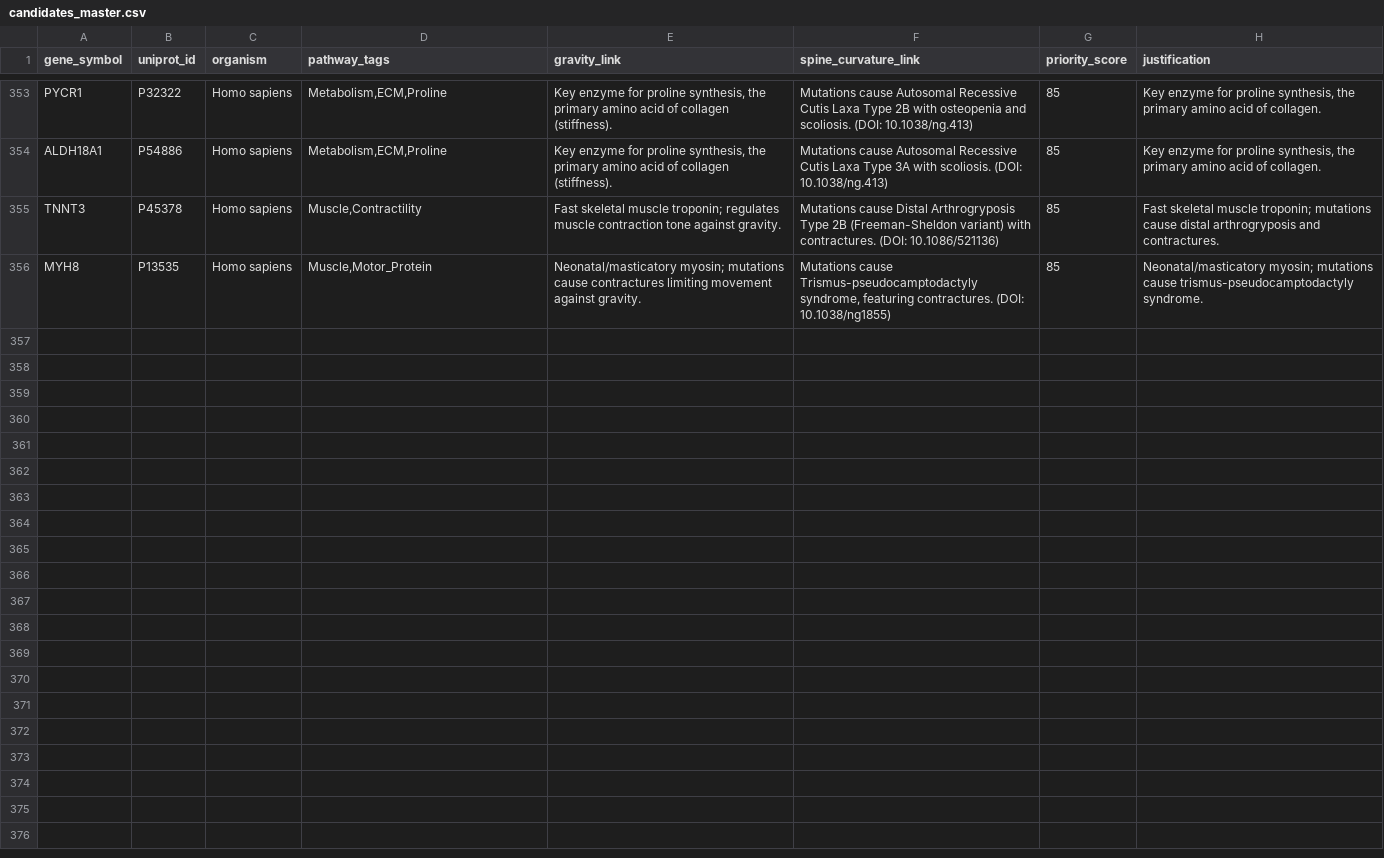
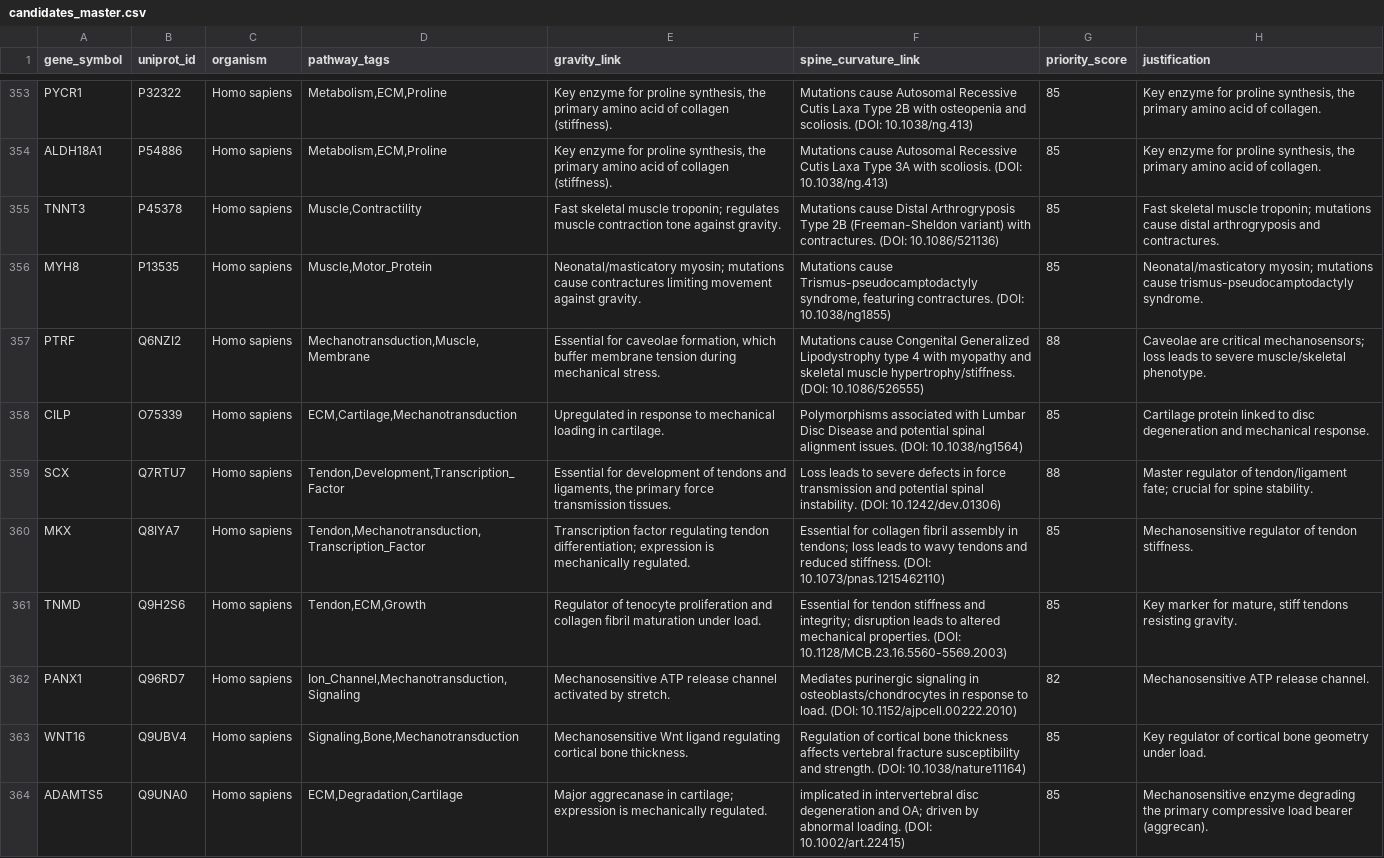
Before and after one commit to sayuj1989-ops/life, a CSV file: data/candidates_master.csv, drawn as a sheet; only a part is shown, gaps mark what is left out; the diff covers the shown part only; the diff names each change by its address in the sheet, - before the commit and + after, or states it on an @@ line.

Commit message:
feat: add 15 new gravity-spine candidates (tendon/ligament focus) (#739)

```diff
--- a/data/candidates_master.csv
+++ b/data/candidates_master.csv
+row 357: PTRF | Q6NZI2 | Homo sapiens | Mechanotransduction,Muscle,Membrane | Essential for caveolae formation, which buffer membrane tension during mechanical stress. | Mutations cause Congenital Generalized Lipodystrophy type 4 with myopathy and skeletal muscle hypertrophy/stiffness. (DOI: 10.1086/526555) | 88 | Caveolae are critical mechanosensors; loss leads to severe muscle/skeletal phenotype.
+row 358: CILP | O75339 | Homo sapiens | ECM,Cartilage,Mechanotransduction | Upregulated in response to mechanical loading in cartilage. | Polymorphisms associated with Lumbar Disc Disease and potential spinal alignment issues. (DOI: 10.1038/ng1564) | 85 | Cartilage protein linked to disc degeneration and mechanical response.
+row 359: SCX | Q7RTU7 | Homo sapiens | Tendon,Development,Transcription_Factor | Essential for development of tendons and ligaments, the primary force transmission tissues. | Loss leads to severe defects in force transmission and potential spinal instability. (DOI: 10.1242/dev.01306) | 88 | Master regulator of tendon/ligament fate; crucial for spine stability.
+row 360: MKX | Q8IYA7 | Homo sapiens | Tendon,Mechanotransduction,Transcription_Factor | Transcription factor regulating tendon differentiation; expression is mechanically regulated. | Essential for collagen fibril assembly in tendons; loss leads to wavy tendons and reduced stiffness. (DOI: 10.1073/pnas.1215462110) | 85 | Mechanosensitive regulator of tendon stiffness.
+row 361: TNMD | Q9H2S6 | Homo sapiens | Tendon,ECM,Growth | Regulator of tenocyte proliferation and collagen fibril maturation under load. | Essential for tendon stiffness and integrity; disruption leads to altered mechanical properties. (DOI: 10.1128/MCB.23.16.5560-5569.2003) | 85 | Key marker for mature, stiff tendons resisting gravity.
+row 362: PANX1 | Q96RD7 | Homo sapiens | Ion_Channel,Mechanotransduction,Signaling | Mechanosensitive ATP release channel activated by stretch. | Mediates purinergic signaling in osteoblasts/chondrocytes in response to load. (DOI: 10.1152/ajpcell.00222.2010) | 82 | Mechanosensitive ATP release channel.
+row 363: WNT16 | Q9UBV4 | Homo sapiens | Signaling,Bone,Mechanotransduction | Mechanosensitive Wnt ligand regulating cortical bone thickness. | Regulation of cortical bone thickness affects vertebral fracture susceptibility and strength. (DOI: 10.1038/nature11164) | 85 | Key regulator of cortical bone geometry under load.
+row 364: ADAMTS5 | Q9UNA0 | Homo sapiens | ECM,Degradation,Cartilage | Major aggrecanase in cartilage; expression is mechanically regulated. | implicated in intervertebral disc degeneration and OA; driven by abnormal loading. (DOI: 10.1002/art.22415) | 85 | Mechanosensitive enzyme degrading the primary compressive load bearer (aggrecan).
```
Also changed, not shown: 7 added rows elsewhere in this file, 3 other files.
